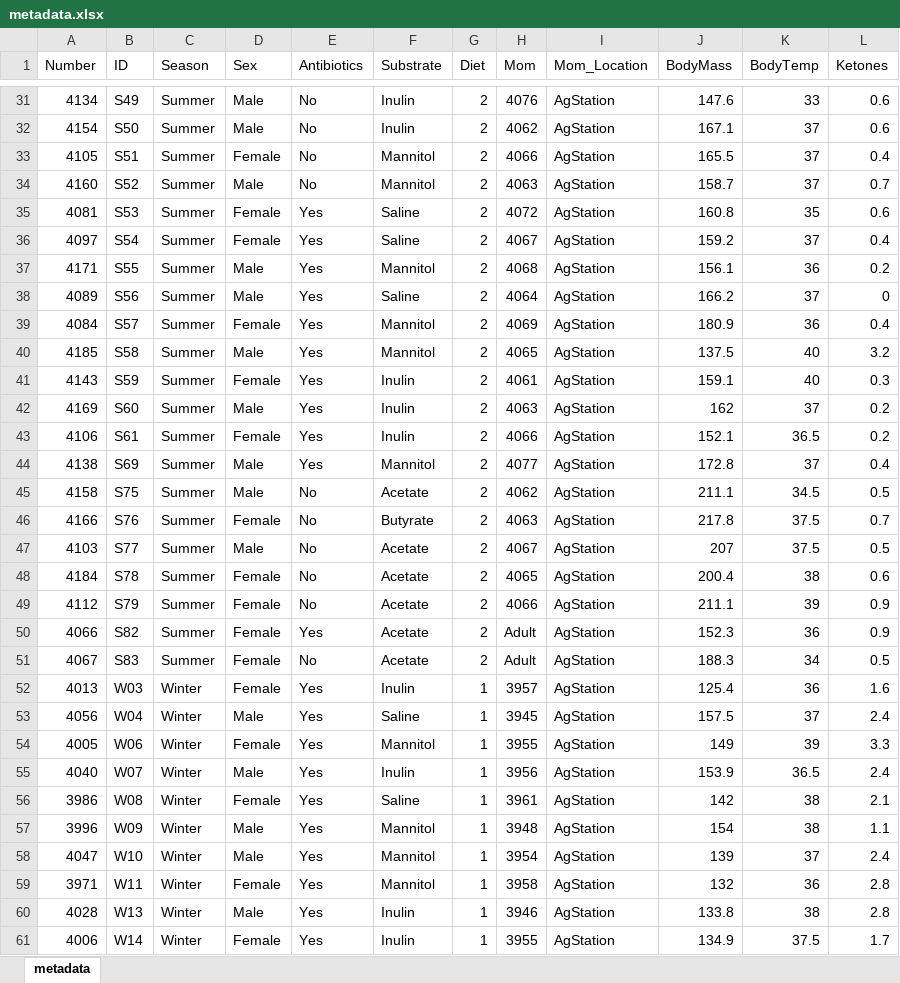
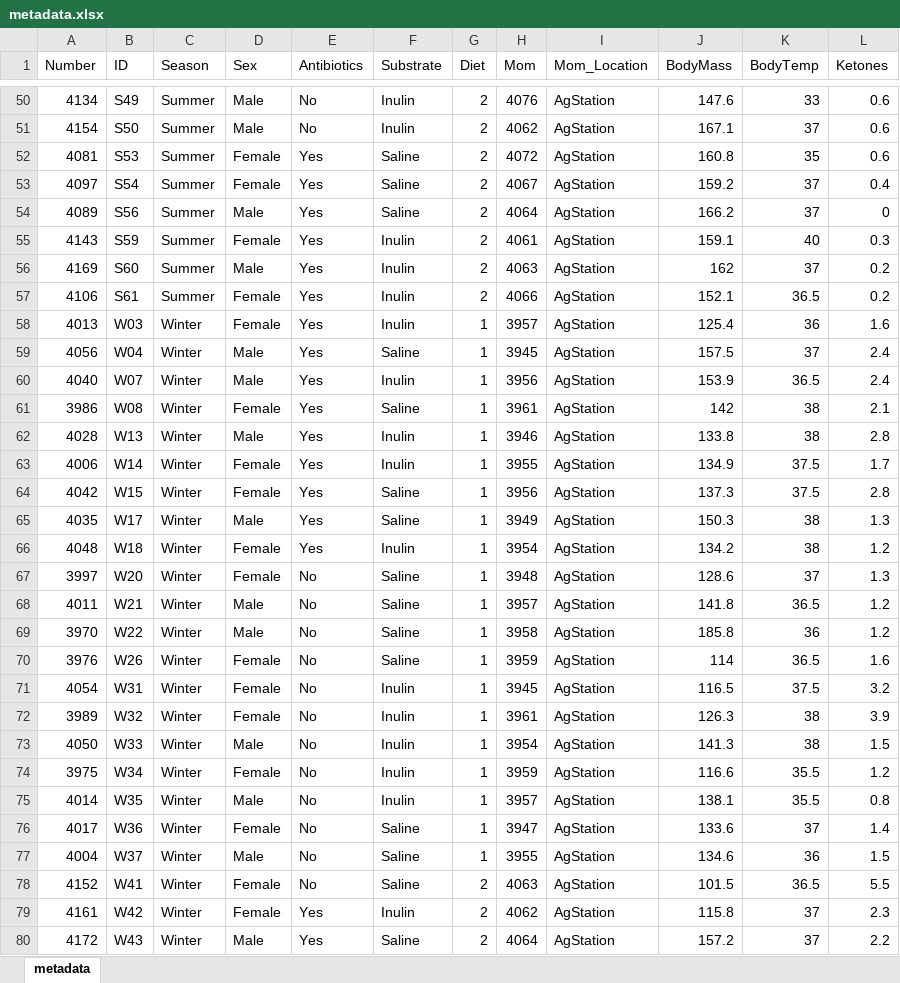
Before and after one commit to ednachiang/Inulin_CRDS, an Excel workbook: metadata.xlsx, sheet metadata, drawn as a sheet; only a part is shown, gaps mark what is left out; the shorter side is filled out with more unchanged rows; values as stored, in another font and other column widths than the file's, no borders; removed rows and columns are numbered as before the commit, all else as after; the diff covers the shown part only; the diff names each change by its address in the sheet, - before the commit and + after, or states it on an @@ line.

```diff
--- a/metadata.xlsx (sheet metadata)
+++ b/metadata.xlsx (sheet metadata)
-row 33: 4105 | S51 | Summer | Female | No | Mannitol | 2 | 4066 | AgStation | 165.5 | 37 | 0.4
-row 34: 4160 | S52 | Summer | Male | No | Mannitol | 2 | 4063 | AgStation | 158.7 | 37 | 0.7
-row 37: 4171 | S55 | Summer | Male | Yes | Mannitol | 2 | 4068 | AgStation | 156.1 | 36 | 0.2
-row 39: 4084 | S57 | Summer | Female | Yes | Mannitol | 2 | 4069 | AgStation | 180.9 | 36 | 0.4
-row 40: 4185 | S58 | Summer | Male | Yes | Mannitol | 2 | 4065 | AgStation | 137.5 | 40 | 3.2
-row 44: 4138 | S69 | Summer | Male | Yes | Mannitol | 2 | 4077 | AgStation | 172.8 | 37 | 0.4
-row 45: 4158 | S75 | Summer | Male | No | Acetate | 2 | 4062 | AgStation | 211.1 | 34.5 | 0.5
-row 46: 4166 | S76 | Summer | Female | No | Butyrate | 2 | 4063 | AgStation | 217.8 | 37.5 | 0.7
-row 47: 4103 | S77 | Summer | Male | No | Acetate | 2 | 4067 | AgStation | 207 | 37.5 | 0.5
-row 48: 4184 | S78 | Summer | Female | No | Acetate | 2 | 4065 | AgStation | 200.4 | 38 | 0.6
-row 49: 4112 | S79 | Summer | Female | No | Acetate | 2 | 4066 | AgStation | 211.1 | 39 | 0.9
-row 50: 4066 | S82 | Summer | Female | Yes | Acetate | 2 | Adult | AgStation | 152.3 | 36 | 0.9
-row 51: 4067 | S83 | Summer | Female | No | Acetate | 2 | Adult | AgStation | 188.3 | 34 | 0.5
-row 54: 4005 | W06 | Winter | Female | Yes | Mannitol | 1 | 3955 | AgStation | 149 | 39 | 3.3
-row 57: 3996 | W09 | Winter | Male | Yes | Mannitol | 1 | 3948 | AgStation | 154 | 38 | 1.1
-row 58: 4047 | W10 | Winter | Male | Yes | Mannitol | 1 | 3954 | AgStation | 139 | 37 | 2.4
-row 59: 3971 | W11 | Winter | Female | Yes | Mannitol | 1 | 3958 | AgStation | 132 | 36 | 2.8
```
Also changed, not shown: 38 removed rows and 28 moved rows elsewhere in this sheet, dna.xlsx, 6 other files.
